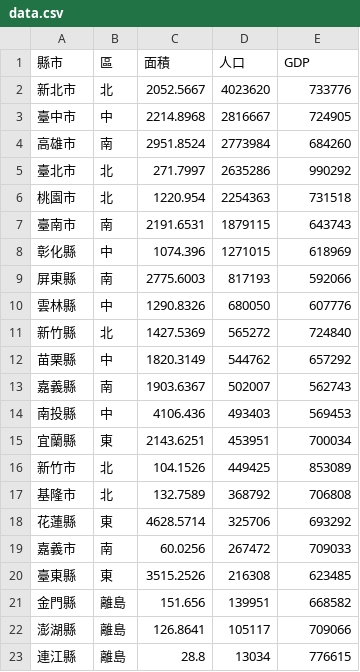
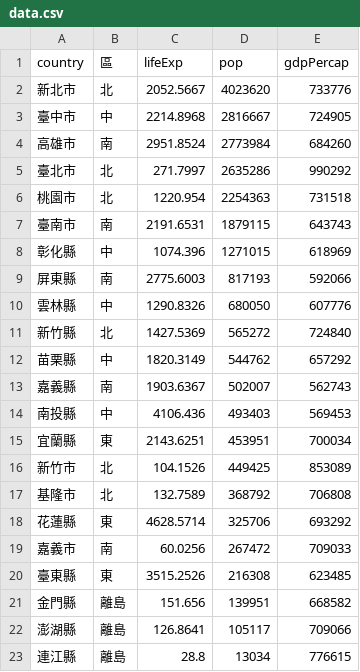
Before and after one commit to isaacaaa/vshw2, a CSV file: data.csv, drawn as a sheet.

Commit message:
Update data.csv

```diff
--- a/data.csv
+++ b/data.csv
@@ -1,2 +1,2 @@
-縣市,區,面積,人口,GDP
+country,區,lifeExp,pop,gdpPercap
 新北市,北,2052.5667,4023620,733776
```
